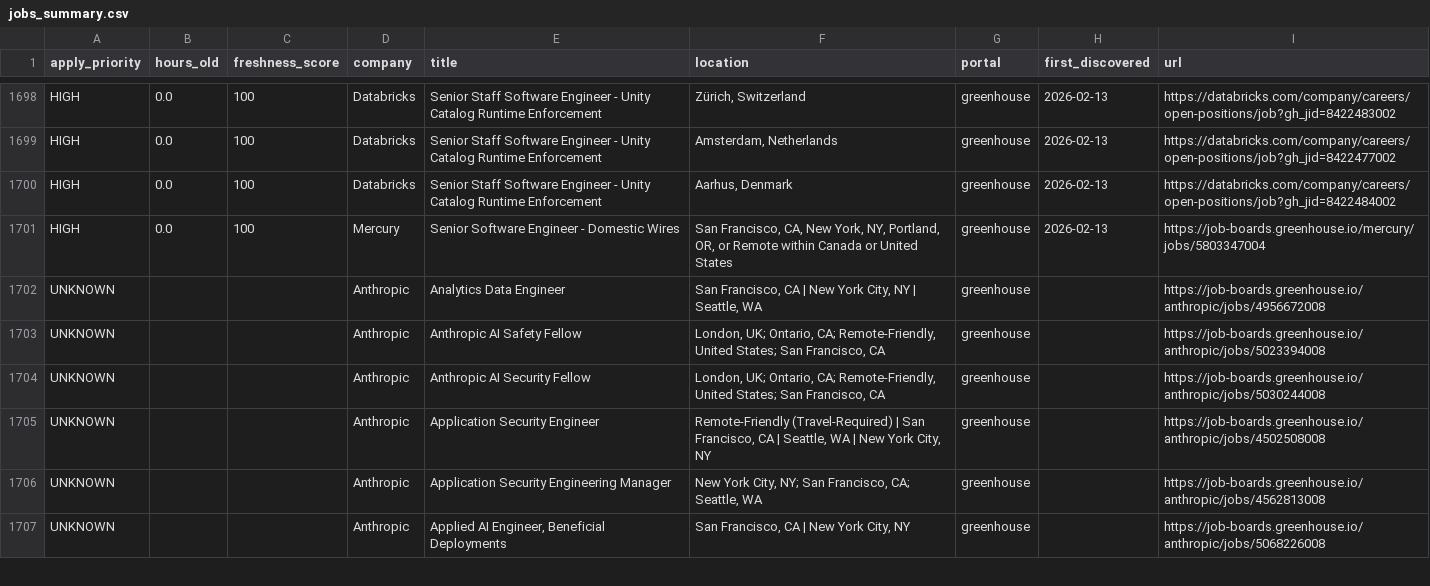
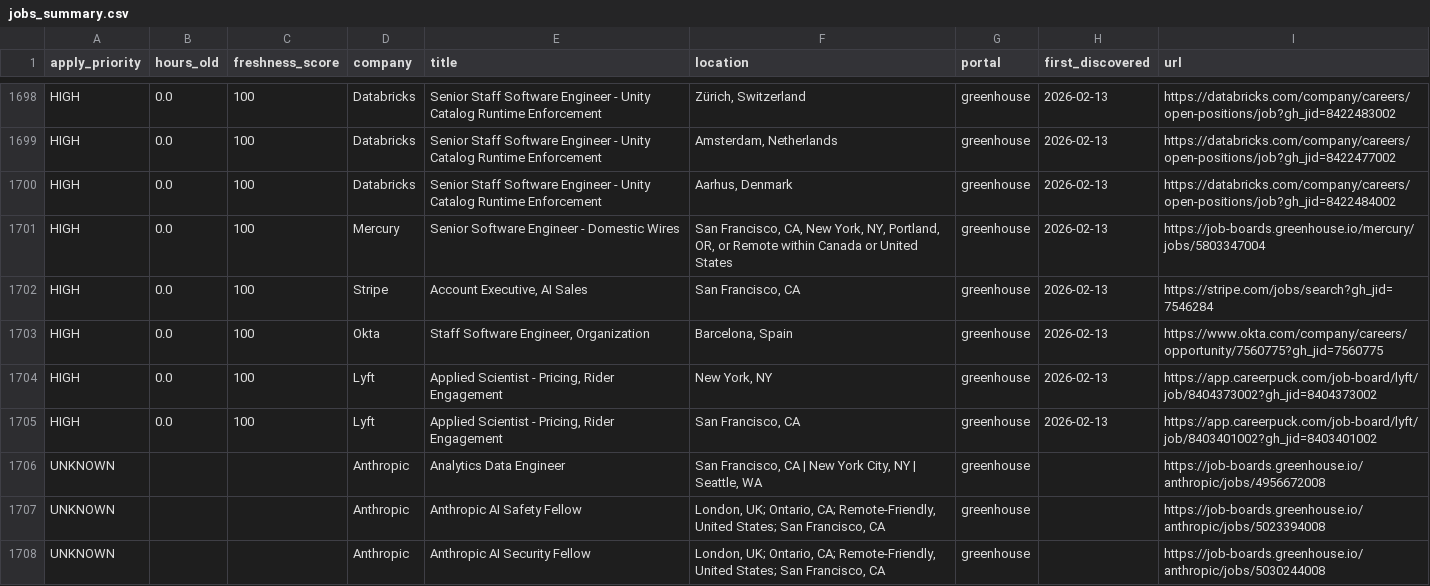
Before and after one commit to Nuthanreddy05/tech-jobs-scraper, a CSV file: jobs/jobs_summary.csv, drawn as a sheet; only a part is shown, gaps mark what is left out; the shorter side is filled out with more unchanged rows.

```diff
--- a/jobs/jobs_summary.csv
+++ b/jobs/jobs_summary.csv
@@ -1701,2 +1701,6 @@ HIGH,0.0,100,Databricks,Senior Staff Software Engineer - Unity Catalog Runtime E
 HIGH,0.0,100,Mercury,Senior Software Engineer - Domestic Wires,"San Francisco, CA, New York, NY, Portland, OR, or Remote within Canada or United States",greenhouse,2026-02-13,https://job-boards.greenhouse.io/mercury/jobs/5803347004
+HIGH,0.0,100,Stripe,"Account Executive, AI Sales","San Francisco, CA",greenhouse,2026-02-13,https://stripe.com/jobs/search?gh_jid=7546284
+HIGH,0.0,100,Okta,"Staff Software Engineer, Organization","Barcelona, Spain",greenhouse,2026-02-13,https://www.okta.com/company/careers/opportunity/7560775?gh_jid=7560775
+HIGH,0.0,100,Lyft,"Applied Scientist - Pricing, Rider Engagement","New York, NY",greenhouse,2026-02-13,https://app.careerpuck.com/job-board/lyft/job/8404373002?gh_jid=8404373002
+HIGH,0.0,100,Lyft,"Applied Scientist - Pricing, Rider Engagement","San Francisco, CA",greenhouse,2026-02-13,https://app.careerpuck.com/job-board/lyft/job/8403401002?gh_jid=8403401002
 UNKNOWN,,,Anthropic,Analytics Data Engineer,"San Francisco, CA | New York City, NY | Seattle, WA",greenhouse,,https://job-boards.greenhouse.io/anthropic/jobs/4956672008
```
Also changed, not shown: 6 other files.
